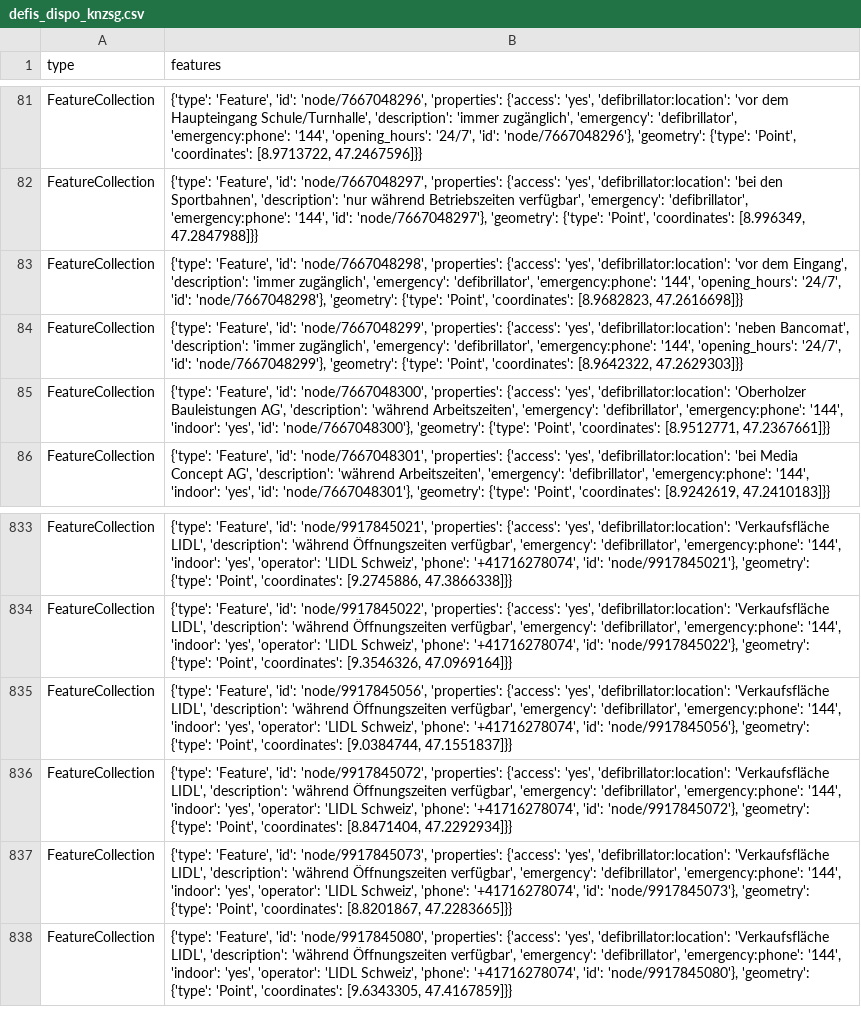
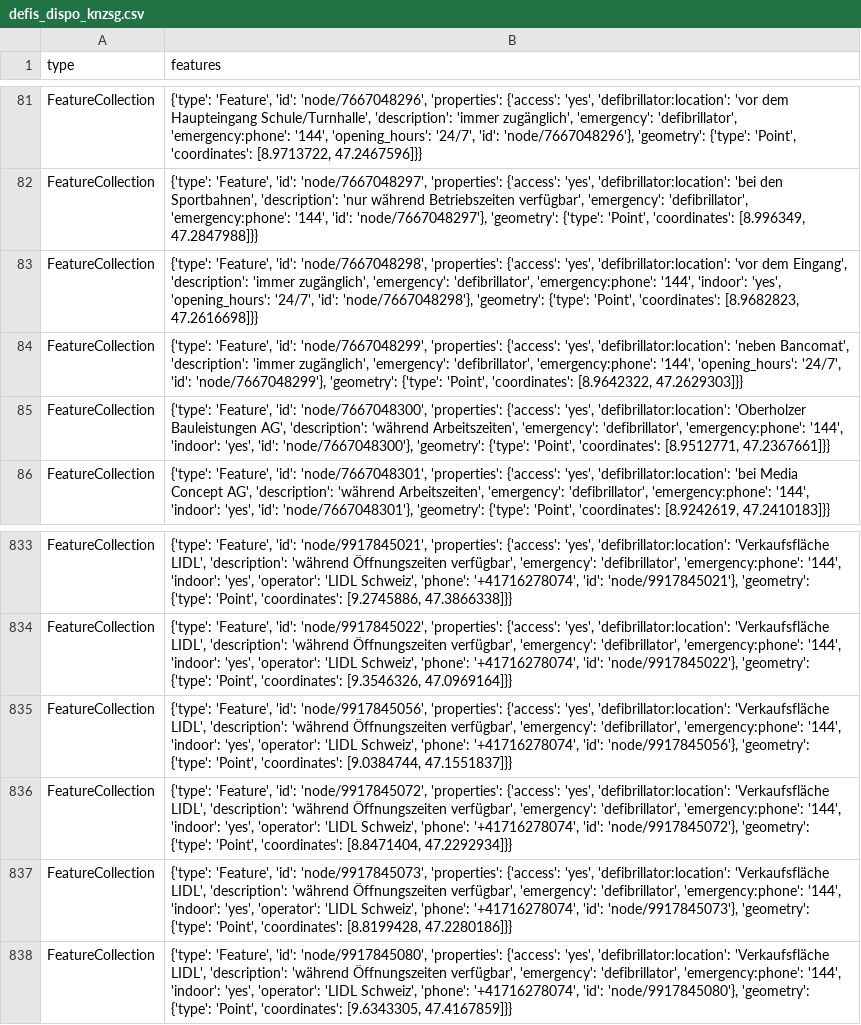
Before and after one commit to OpenBracketsCH/defi_data, a CSV file: data/csv/defis_dispo_knzsg.csv, drawn as a sheet; only a part is shown, gaps mark what is left out.

```diff
--- a/data/csv/defis_dispo_knzsg.csv
+++ b/data/csv/defis_dispo_knzsg.csv
@@ -82,3 +82,3 @@ FeatureCollection,"{'type': 'Feature', 'id': 'node/7667048296', 'properties': {'
 FeatureCollection,"{'type': 'Feature', 'id': 'node/7667048297', 'properties': {'access': 'yes', 'defibrillator:location': 'bei den Sportbahnen', 'description': 'nur während Betriebszeiten verfügbar', 'emergency': 'defibrillator', 'emergency:phone': '144', 'id': 'node/7667048297'}, 'geometry': {'type': 'Point', 'coordinates': [8.996349, 47.2847988]}}"
-FeatureCollection,"{'type': 'Feature', 'id': 'node/7667048298', 'properties': {'access': 'yes', 'defibrillator:location': 'vor dem Eingang', 'description': 'immer zugänglich', 'emergency': 'defibrillator', 'emergency:phone': '144', 'opening_hours': '24/7', 'id': 'node/7667048298'}, 'geometry': {'type': 'Point', 'coordinates': [8.9682823, 47.2616698]}}"
+FeatureCollection,"{'type': 'Feature', 'id': 'node/7667048298', 'properties': {'access': 'yes', 'defibrillator:location': 'vor dem Eingang', 'description': 'immer zugänglich', 'emergency': 'defibrillator', 'emergency:phone': '144', 'indoor': 'yes', 'opening_hours': '24/7', 'id': 'node/7667048298'}, 'geometry': {'type': 'Point', 'coordinates': [8.9682823, 47.2616698]}}"
 FeatureCollection,"{'type': 'Feature', 'id': 'node/7667048299', 'properties': {'access': 'yes', 'defibrillator:location': 'neben Bancomat', 'description': 'immer zugänglich', 'emergency': 'defibrillator', 'emergency:phone': '144', 'opening_hours': '24/7', 'id': 'node/7667048299'}, 'geometry': {'type': 'Point', 'coordinates': [8.9642322, 47.2629303]}}"
@@ -836,3 +836,3 @@ FeatureCollection,"{'type': 'Feature', 'id': 'node/9917845056', 'properties': {'
 FeatureCollection,"{'type': 'Feature', 'id': 'node/9917845072', 'properties': {'access': 'yes', 'defibrillator:location': 'Verkaufsfläche LIDL', 'description': 'während Öffnungszeiten verfügbar', 'emergency': 'defibrillator', 'emergency:phone': '144', 'indoor': 'yes', 'operator': 'LIDL Schweiz', 'phone': '+41716278074', 'id': 'node/9917845072'}, 'geometry': {'type': 'Point', 'coordinates': [8.8471404, 47.2292934]}}"
-FeatureCollection,"{'type': 'Feature', 'id': 'node/9917845073', 'properties': {'access': 'yes', 'defibrillator:location': 'Verkaufsfläche LIDL', 'description': 'während Öffnungszeiten verfügbar', 'emergency': 'defibrillator', 'emergency:phone': '144', 'indoor': 'yes', 'operator': 'LIDL Schweiz', 'phone': '+41716278074', 'id': 'node/9917845073'}, 'geometry': {'type': 'Point', 'coordinates': [8.8201867, 47.2283665]}}"
+FeatureCollection,"{'type': 'Feature', 'id': 'node/9917845073', 'properties': {'access': 'yes', 'defibrillator:location': 'Verkaufsfläche LIDL', 'description': 'während Öffnungszeiten verfügbar', 'emergency': 'defibrillator', 'emergency:phone': '144', 'indoor': 'yes', 'operator': 'LIDL Schweiz', 'phone': '+41716278074', 'id': 'node/9917845073'}, 'geometry': {'type': 'Point', 'coordinates': [8.8199428, 47.2280186]}}"
 FeatureCollection,"{'type': 'Feature', 'id': 'node/9917845080', 'properties': {'access': 'yes', 'defibrillator:location': 'Verkaufsfläche LIDL', 'description': 'während Öffnungszeiten verfügbar', 'emergency': 'defibrillator', 'emergency:phone': '144', 'indoor': 'yes', 'operator': 'LIDL Schweiz', 'phone': '+41716278074', 'id': 'node/9917845080'}, 'geometry': {'type': 'Point', 'coordinates': [9.6343305, 47.4167859]}}"
```
Also changed, not shown: data/csv/defis_kt_fr.csv, data/csv/defis_kt_gr.csv, 9 other files.
